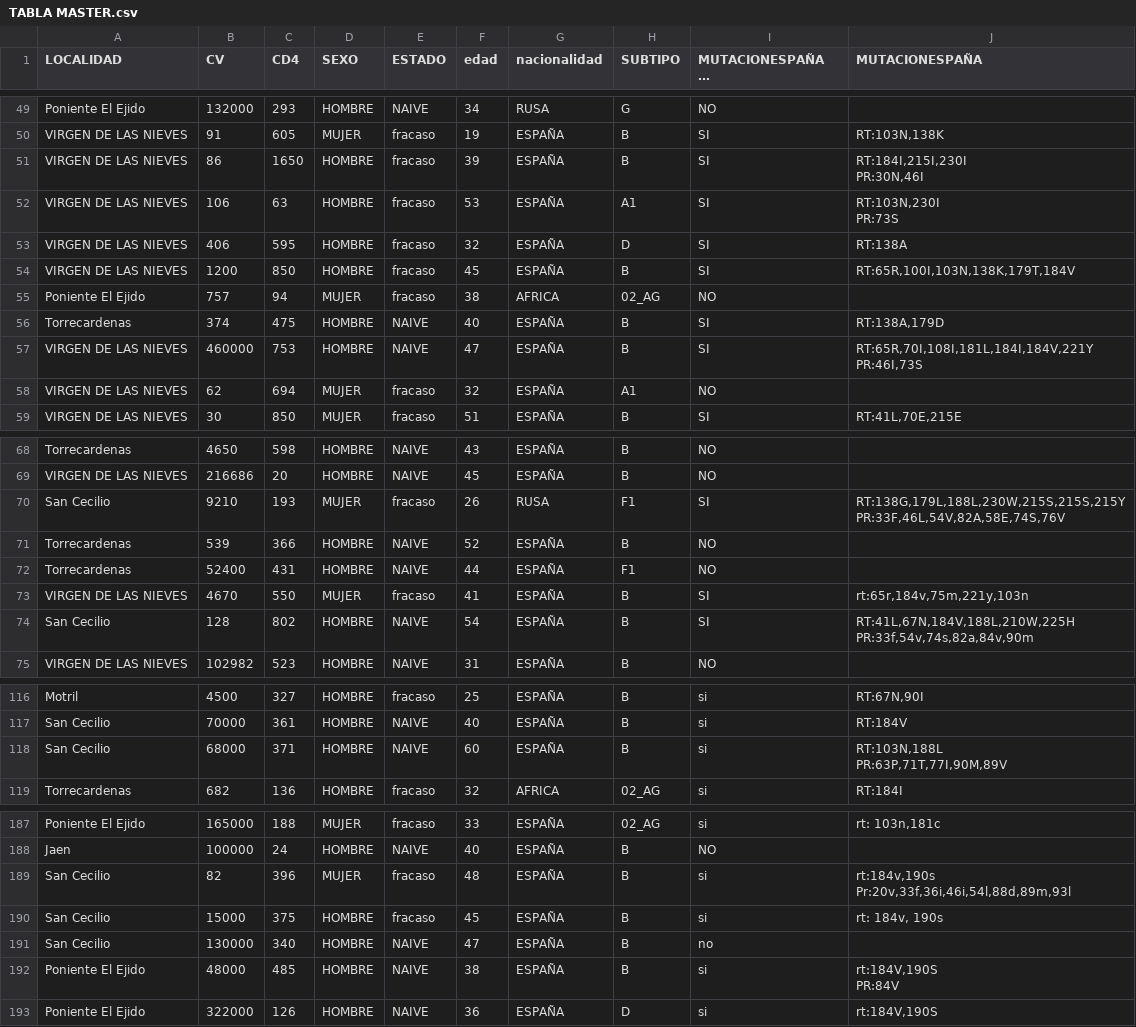
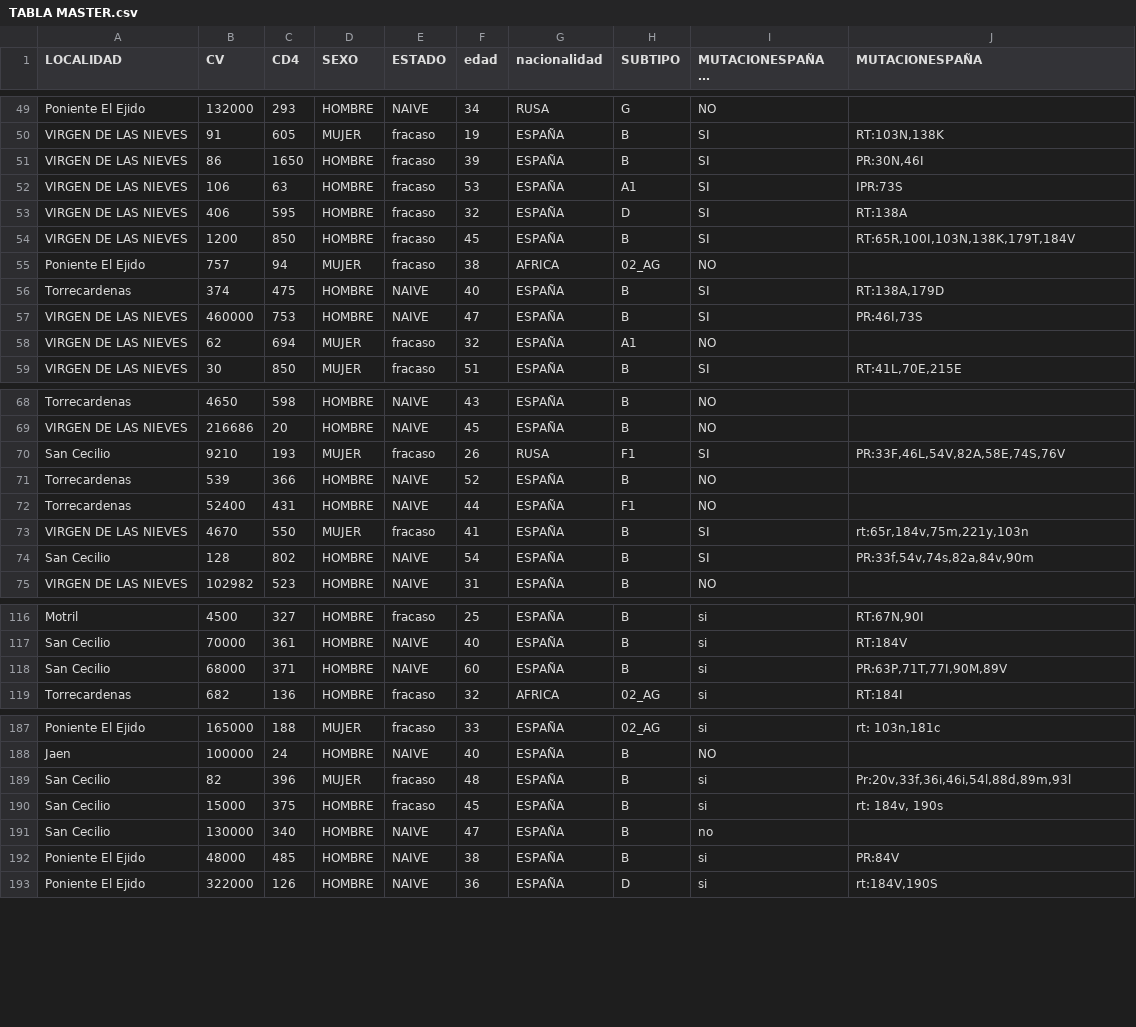
Before and after one commit to migrau/uoc_SAD, a CSV file: DatosEntrada/TABLA MASTER.csv, drawn as a sheet; only a part is shown, gaps mark what is left out; long unchanged cells end in …; the diff covers the shown part only.

Commit message:
modified:   DatosEntrada/TABLA MASTER.csv

```diff
--- a/DatosEntrada/TABLA MASTER.csv
+++ b/DatosEntrada/TABLA MASTER.csv
@@ -50,6 +50,4 @@ Poniente El Ejido	132000	293	HOMBRE	NAIVE	34	RUSA	G	NO
 VIRGEN DE LAS NIEVES	91	605	MUJER	fracaso	19	ESPAÑA	B	SI	RT:103N,138K
-VIRGEN DE LAS NIEVES	86	1650	HOMBRE	fracaso	39	ESPAÑA	B	SI	"RT:184I,215I,230I
-PR:30N,46I"
-VIRGEN DE LAS NIEVES	106	63	HOMBRE	fracaso	53	ESPAÑA	A1	SI	"RT:103N,230I
-PR:73S"
+VIRGEN DE LAS NIEVES	86	1650	HOMBRE	fracaso	39	ESPAÑA	B	SI	"PR:30N,46I"
+VIRGEN DE LAS NIEVES	106	63	HOMBRE	fracaso	53	ESPAÑA	A1	SI	"IPR:73S"
 VIRGEN DE LAS NIEVES	406	595	HOMBRE	fracaso	32	ESPAÑA	D	SI	RT:138A
@@ -58,4 +56,3 @@ Poniente El Ejido	757	94	MUJER	fracaso	38	AFRICA	02_AG	NO
 Torrecardenas	374	475	HOMBRE	NAIVE	40	ESPAÑA	B	SI	RT:138A,179D
-VIRGEN DE LAS NIEVES	460000	753	HOMBRE	NAIVE	47	ESPAÑA	B	SI	"RT:65R,70I,108I,181L,184I,184V,221Y
-PR:46I,73S"
+VIRGEN DE LAS NIEVES	460000	753	HOMBRE	NAIVE	47	ESPAÑA	B	SI	"PR:46I,73S"
 VIRGEN DE LAS NIEVES	62	694	MUJER	fracaso	32	ESPAÑA	A1	NO	
@@ -72,4 +69,3 @@ Torrecardenas	4650	598	HOMBRE	NAIVE	43	ESPAÑA	B	NO
 VIRGEN DE LAS NIEVES	216686	20	HOMBRE	NAIVE	45	ESPAÑA	B	NO	
-San Cecilio	9210	193	MUJER	fracaso	26	RUSA	F1	SI	"RT:138G,179L,188L,230W,215S,215S,215Y
-PR:33F,46L,54V,82A,58E,74S,76V"
+San Cecilio	9210	193	MUJER	fracaso	26	RUSA	F1	SI	"PR:33F,46L,54V,82A,58E,74S,76V"
 Torrecardenas	539	366	HOMBRE	NAIVE	52	ESPAÑA	B	NO	
@@ -77,4 +73,3 @@ Torrecardenas	52400	431	HOMBRE	NAIVE	44	ESPAÑA	F1	NO
 VIRGEN DE LAS NIEVES	4670	550	MUJER	fracaso	41	ESPAÑA	B	SI	rt:65r,184v,75m,221y,103n
-San Cecilio	128	802	HOMBRE	NAIVE	54	ESPAÑA	B	SI	"RT:41L,67N,184V,188L,210W,225H
-PR:33f,54v,74s,82a,84v,90m"
+San Cecilio	128	802	HOMBRE	NAIVE	54	ESPAÑA	B	SI	"PR:33f,54v,74s,82a,84v,90m"
 VIRGEN DE LAS NIEVES	102982	523	HOMBRE	NAIVE	31	ESPAÑA	B	NO	
@@ -122,4 +117,3 @@ Motril	4500	327	HOMBRE	fracaso	25	ESPAÑA	B	si	RT:67N,90I
 San Cecilio	70000	361	HOMBRE	NAIVE	40	ESPAÑA	B	si	RT:184V
-San Cecilio	68000	371	HOMBRE	NAIVE	60	ESPAÑA	B	si	"RT:103N,188L
-PR:63P,71T,77I,90M,89V"
+San Cecilio	68000	371	HOMBRE	NAIVE	60	ESPAÑA	B	si	"PR:63P,71T,77I,90M,89V"
 Torrecardenas	682	136	HOMBRE	fracaso	32	AFRICA	02_AG	si	RT:184I
@@ -195,8 +188,6 @@ Poniente El Ejido	165000	188	MUJER	fracaso	33	ESPAÑA	02_AG	si	rt: 103n,181c
 Jaen	100000	24	HOMBRE	NAIVE	40	ESPAÑA	B	NO	
-San Cecilio	82	396	MUJER	fracaso	48	ESPAÑA	B	si	"rt:184v,190s
-Pr:20v,33f,36i,46i,54l,88d,89m,93l"
+San Cecilio	82	396	MUJER	fracaso	48	ESPAÑA	B	si	"Pr:20v,33f,36i,46i,54l,88d,89m,93l"
 San Cecilio	15000	375	HOMBRE	fracaso	45	ESPAÑA	B	si	rt: 184v, 190s
 San Cecilio	130000	340	HOMBRE	NAIVE	47	ESPAÑA	B	no	
-Poniente El Ejido	48000	485	HOMBRE	NAIVE	38	ESPAÑA	B	si	"rt:184V,190S
-PR:84V"
+Poniente El Ejido	48000	485	HOMBRE	NAIVE	38	ESPAÑA	B	si	"PR:84V"
 Poniente El Ejido	322000	126	HOMBRE	NAIVE	36	ESPAÑA	D	si	rt:184V,190S
```
Also changed, not shown: 3 edited cells elsewhere in this file.
